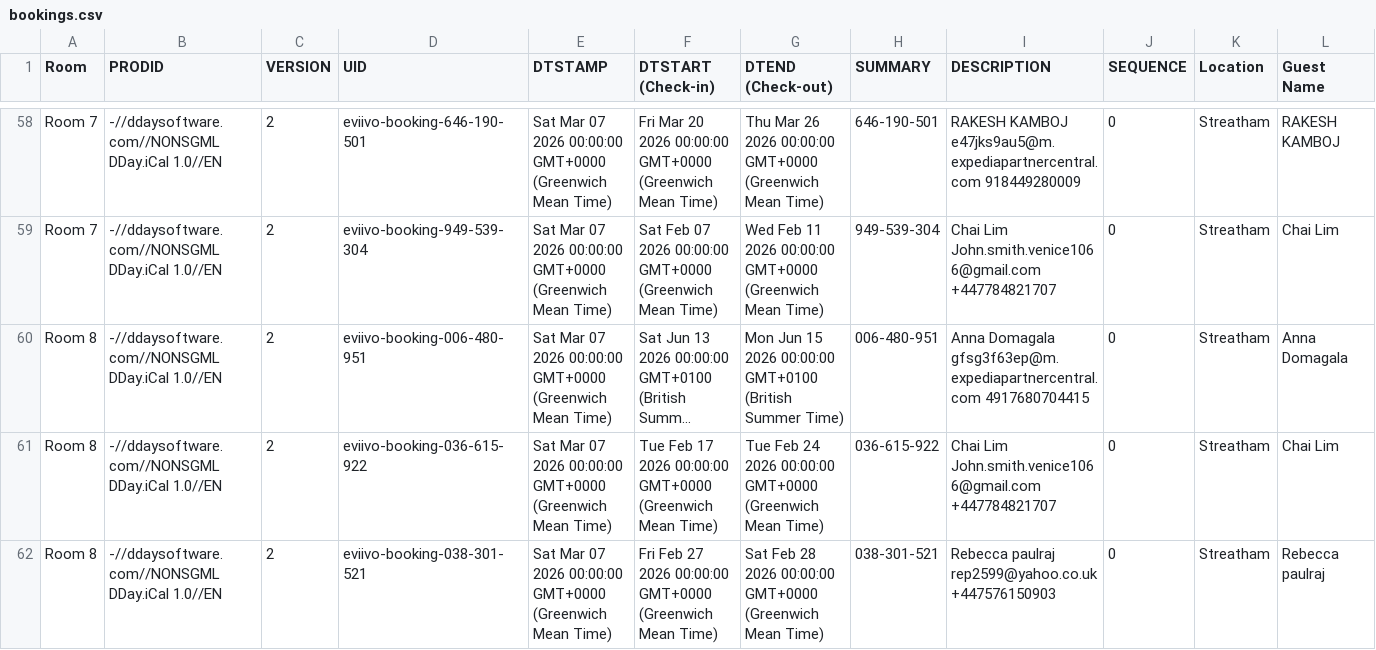
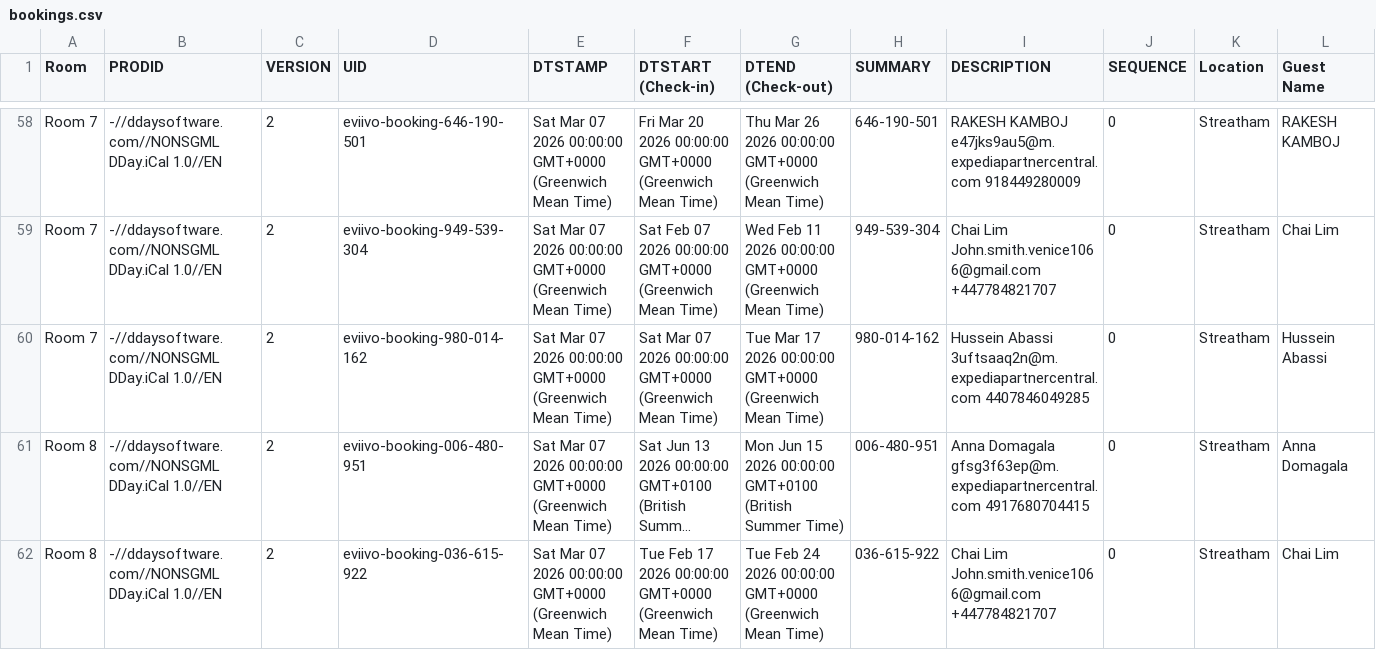
Before and after one commit to McConnell-Properties/ttlock-auto-codes, a CSV file: automation-data/bookings.csv, drawn as a sheet; only a part is shown, gaps mark what is left out; the shorter side is filled out with more unchanged rows; long unchanged cells end in …; rows hold the shown columns only; the diff names each change by its address in the sheet, - before the commit and + after, or states it on an @@ line.

Commit message:
Update bookings.csv from GAS

```diff
--- a/automation-data/bookings.csv
+++ b/automation-data/bookings.csv
+row 60: Room 7 | -//ddaysoftware.com//NONSGML DDay.iCal 1.0//EN | 2 | eviivo-booking-980-014-162 | Sat Mar 07 2026 00:00:00 GMT+0000 (Greenwich Mean Time) | Sat Mar 07 2026 00:00:00 GMT+0000 (Greenwich Mean Time) | Tue Mar 17 2026 00:00:00 GMT+0000 (Greenwich Mean Time) | 980-014-162 | Hussein Abassi 3uftsaaq2n@m.expediapartnercentral.com 4407846049285 | 0 | Streatham | Hussein Abassi
```
